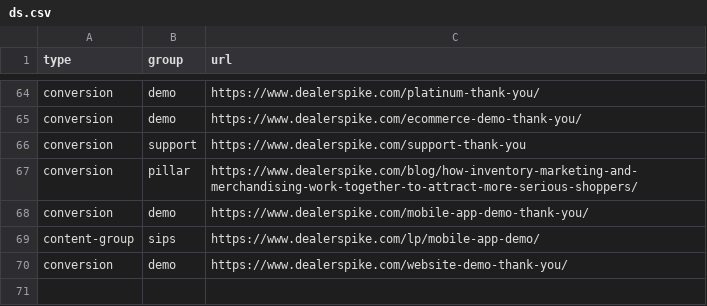
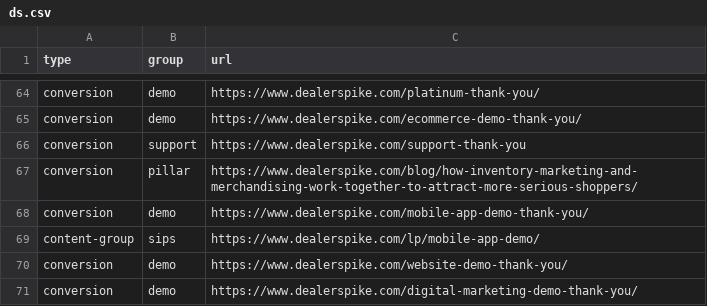
Before and after one commit to LeadVenture-Corp-Marketing/LV-Analytics, a CSV file: ds.csv, drawn as a sheet; only a part is shown, gaps mark what is left out.

Commit message:
New content group submitted by sarah.hoang@leadventure.com

```diff
--- a/ds.csv
+++ b/ds.csv
@@ -70 +70,2 @@ content-group,sips,https://www.dealerspike.com/lp/mobile-app-demo/
 conversion,demo,https://www.dealerspike.com/website-demo-thank-you/
+conversion,demo,https://www.dealerspike.com/digital-marketing-demo-thank-you/
```
